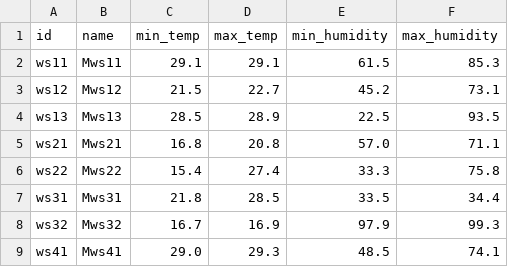
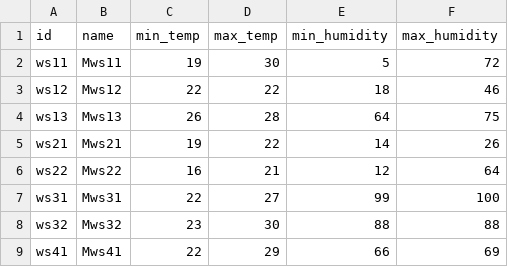
Before and after one commit to DiogoMMP/industrial-production-management_y2_2024, a CSV file: machineSupervisor/ARQCP/SPRINT3/src/data/machines.csv, drawn as a sheet; only a part is shown; the diff covers the shown part only.

```diff
--- a/machineSupervisor/ARQCP/SPRINT3/src/data/machines.csv
+++ b/machineSupervisor/ARQCP/SPRINT3/src/data/machines.csv
@@ -1,9 +1,9 @@
 id,name,min_temp,max_temp,min_humidity,max_humidity
-ws11,Mws11,29.1,29.1,61.5,85.3
-ws12,Mws12,21.5,22.7,45.2,73.1
-ws13,Mws13,28.5,28.9,22.5,93.5
-ws21,Mws21,16.8,20.8,57.0,71.1
-ws22,Mws22,15.4,27.4,33.3,75.8
-ws31,Mws31,21.8,28.5,33.5,34.4
-ws32,Mws32,16.7,16.9,97.9,99.3
-ws41,Mws41,29.0,29.3,48.5,74.1
+ws11,Mws11,19,30,5,72
+ws12,Mws12,22,22,18,46
+ws13,Mws13,26,28,64,75
+ws21,Mws21,19,22,14,26
+ws22,Mws22,16,21,12,64
+ws31,Mws31,22,27,99,100
+ws32,Mws32,23,30,88,88
+ws41,Mws41,22,29,66,69
```
Also changed, not shown: 44 edited cells elsewhere in this file, machineSupervisor/ARQCP/SPRINT3/src/data/simulation.csv, src/main/resources/boo_exported.csv, 10 other files.
